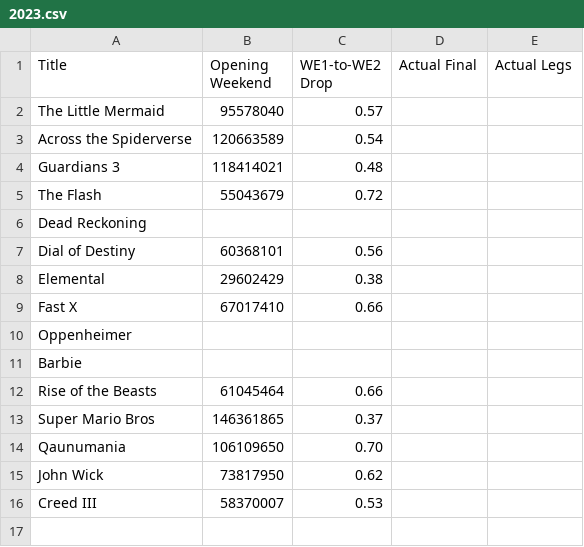
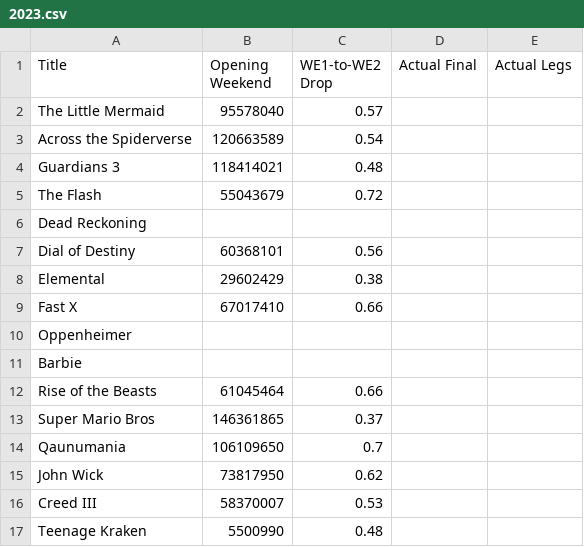
Before and after one commit to Prof-Sears/prof-sears.github.io, a CSV file: Box Office/2023.csv, drawn as a sheet.

```diff
--- a/Box Office/2023.csv
+++ b/Box Office/2023.csv
@@ -13,4 +13,5 @@ Rise of the Beasts,61045464,0.66,,
 Super Mario Bros,146361865,0.37,,
-Qaunumania,106109650,0.70,,
+Qaunumania,106109650,0.7,,
 John Wick,73817950,0.62,,
 Creed III,58370007,0.53,,
+Teenage Kraken,5500990,0.48,,
```
Also changed, not shown: 6 other files.
